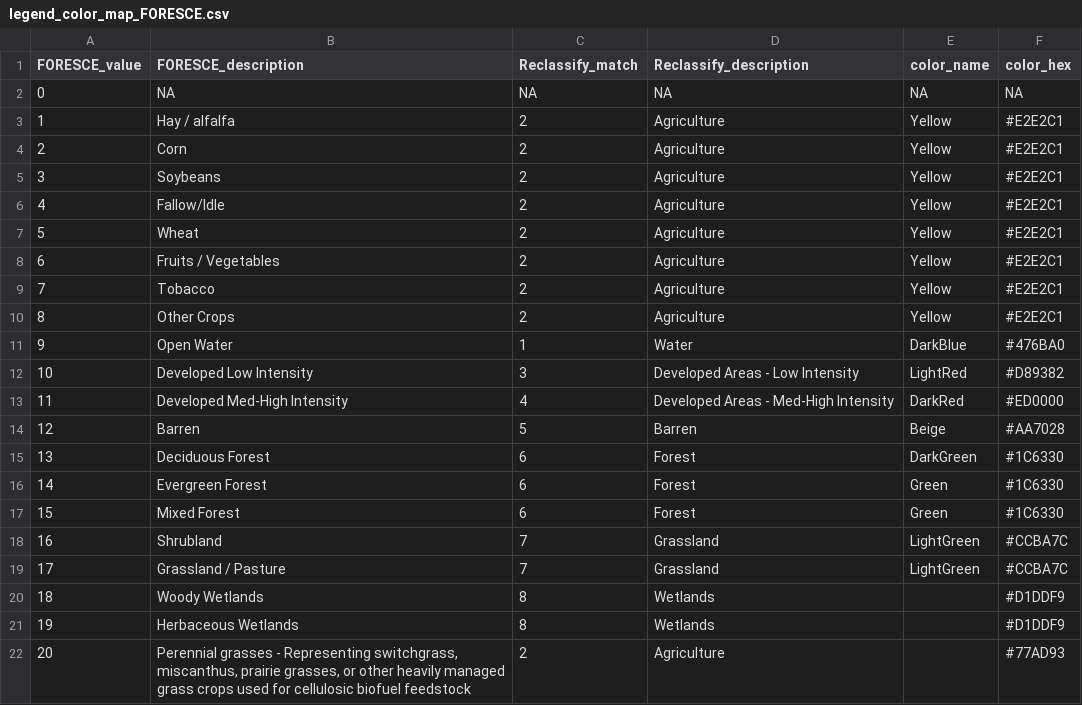
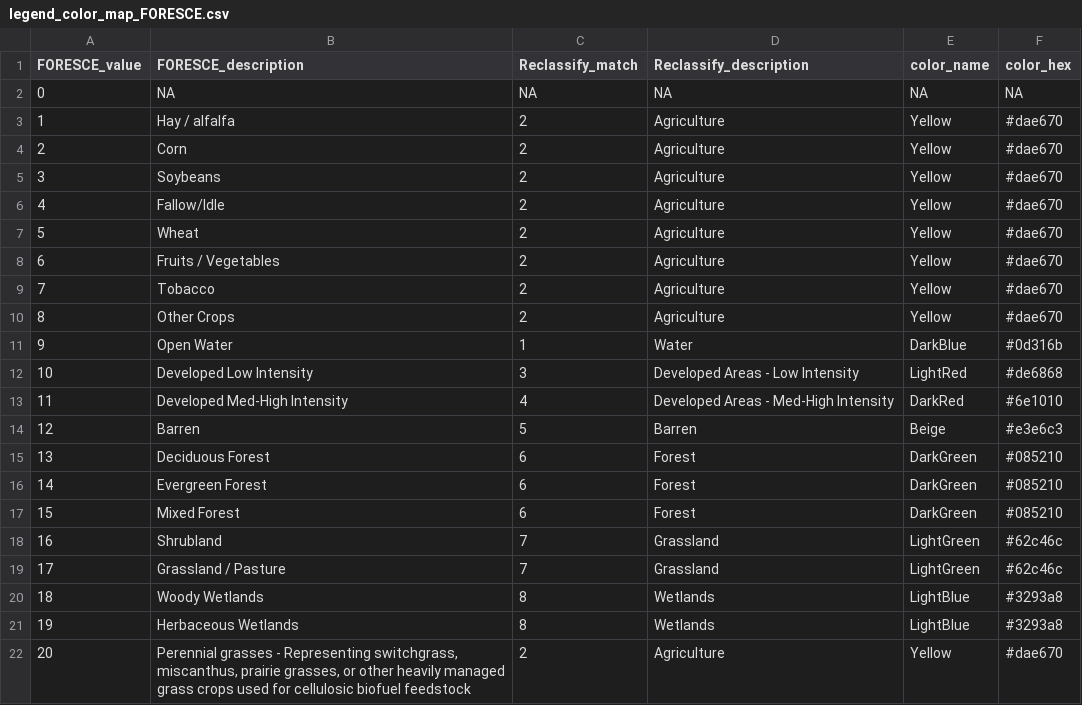
Before and after one commit to DOI-USGS/chart-challenge-22, a CSV file: 23_tiles_msleckman/1_fetch/in/legend_color_map_FORESCE.csv, drawn as a sheet.

Commit message:
legend minor update

```diff
--- a/23_tiles_msleckman/1_fetch/in/legend_color_map_FORESCE.csv
+++ b/23_tiles_msleckman/1_fetch/in/legend_color_map_FORESCE.csv
@@ -2,21 +2,21 @@ FORESCE_value,FORESCE_description,Reclassify_match,Reclassify_description,color_
 0,NA,NA,NA,NA,NA
-1,Hay / alfalfa,2,Agriculture,Yellow,#E2E2C1
-2,Corn,2,Agriculture,Yellow,#E2E2C1
-3,Soybeans,2,Agriculture,Yellow,#E2E2C1
-4,Fallow/Idle,2,Agriculture,Yellow,#E2E2C1
-5,Wheat,2,Agriculture,Yellow,#E2E2C1
-6,Fruits / Vegetables,2,Agriculture,Yellow,#E2E2C1
-7,Tobacco,2,Agriculture,Yellow,#E2E2C1
-8,Other Crops,2,Agriculture,Yellow,#E2E2C1
-9,Open Water,1,Water,DarkBlue,#476BA0
-10,Developed Low Intensity,3,Developed Areas - Low Intensity,LightRed,#D89382
-11,Developed Med-High Intensity,4,Developed Areas - Med-High Intensity,DarkRed,#ED0000
-12,Barren,5,Barren,Beige,#AA7028
-13,Deciduous Forest,6,Forest,DarkGreen,#1C6330
-14,Evergreen Forest,6,Forest,Green,#1C6330
-15,Mixed Forest,6,Forest,Green,#1C6330
-16,Shrubland,7,Grassland,LightGreen,#CCBA7C
-17,Grassland / Pasture,7,Grassland,LightGreen,#CCBA7C
-18,Woody Wetlands,8,Wetlands,,#D1DDF9
-19,Herbaceous Wetlands,8,Wetlands,,#D1DDF9
-20,"Perennial grasses - Representing switchgrass, miscanthus, prairie grasses, or other heavily managed grass crops used for cellulosic biofuel feedstock ",2,Agriculture,,#77AD93
+1,Hay / alfalfa,2,Agriculture,Yellow,#dae670
+2,Corn,2,Agriculture,Yellow,#dae670
+3,Soybeans,2,Agriculture,Yellow,#dae670
+4,Fallow/Idle,2,Agriculture,Yellow,#dae670
+5,Wheat,2,Agriculture,Yellow,#dae670
+6,Fruits / Vegetables,2,Agriculture,Yellow,#dae670
+7,Tobacco,2,Agriculture,Yellow,#dae670
+8,Other Crops,2,Agriculture,Yellow,#dae670
+9,Open Water,1,Water,DarkBlue,#0d316b
+10,Developed Low Intensity,3,Developed Areas - Low Intensity,LightRed,#de6868
+11,Developed Med-High Intensity,4,Developed Areas - Med-High Intensity,DarkRed,#6e1010
+12,Barren,5,Barren,Beige,#e3e6c3
+13,Deciduous Forest,6,Forest,DarkGreen,#085210
+14,Evergreen Forest,6,Forest,DarkGreen,#085210
+15,Mixed Forest,6,Forest,DarkGreen,#085210
+16,Shrubland,7,Grassland,LightGreen,#62c46c
+17,Grassland / Pasture,7,Grassland,LightGreen,#62c46c
+18,Woody Wetlands,8,Wetlands,LightBlue,#3293a8
+19,Herbaceous Wetlands,8,Wetlands,LightBlue,#3293a8
+20,"Perennial grasses - Representing switchgrass, miscanthus, prairie grasses, or other heavily managed grass crops used for cellulosic biofuel feedstock ",2,Agriculture,Yellow,#dae670
```
